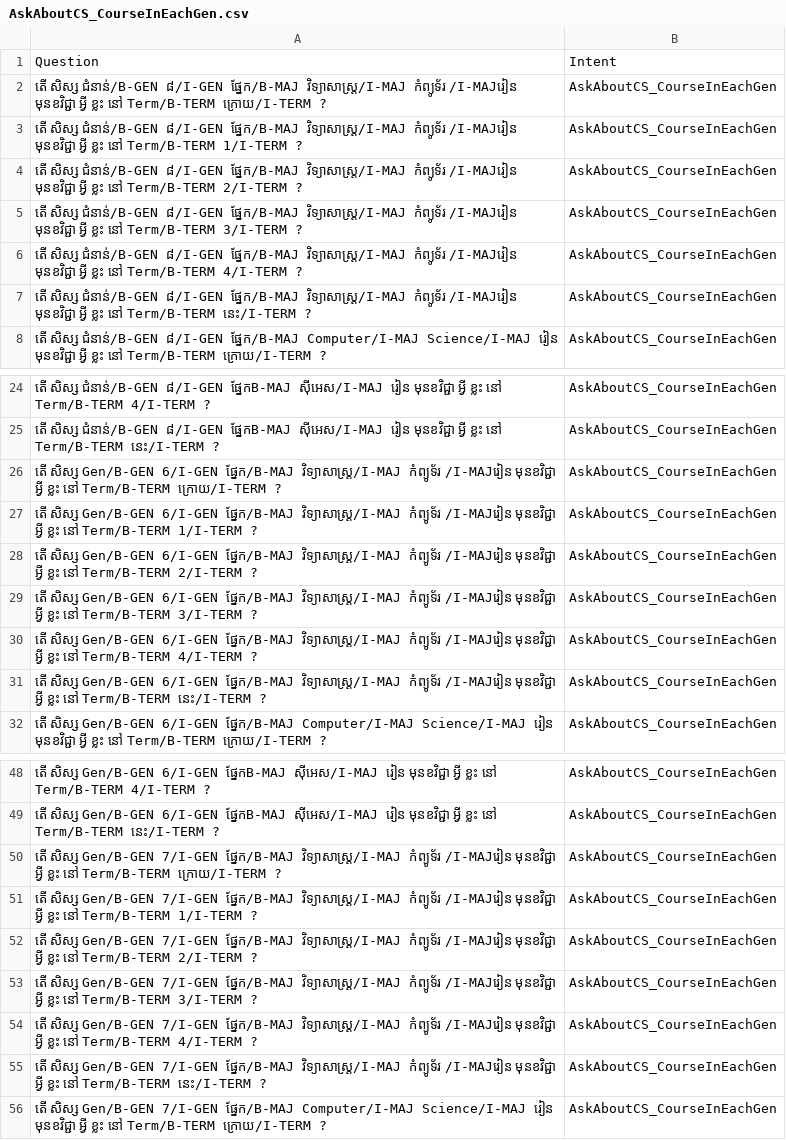
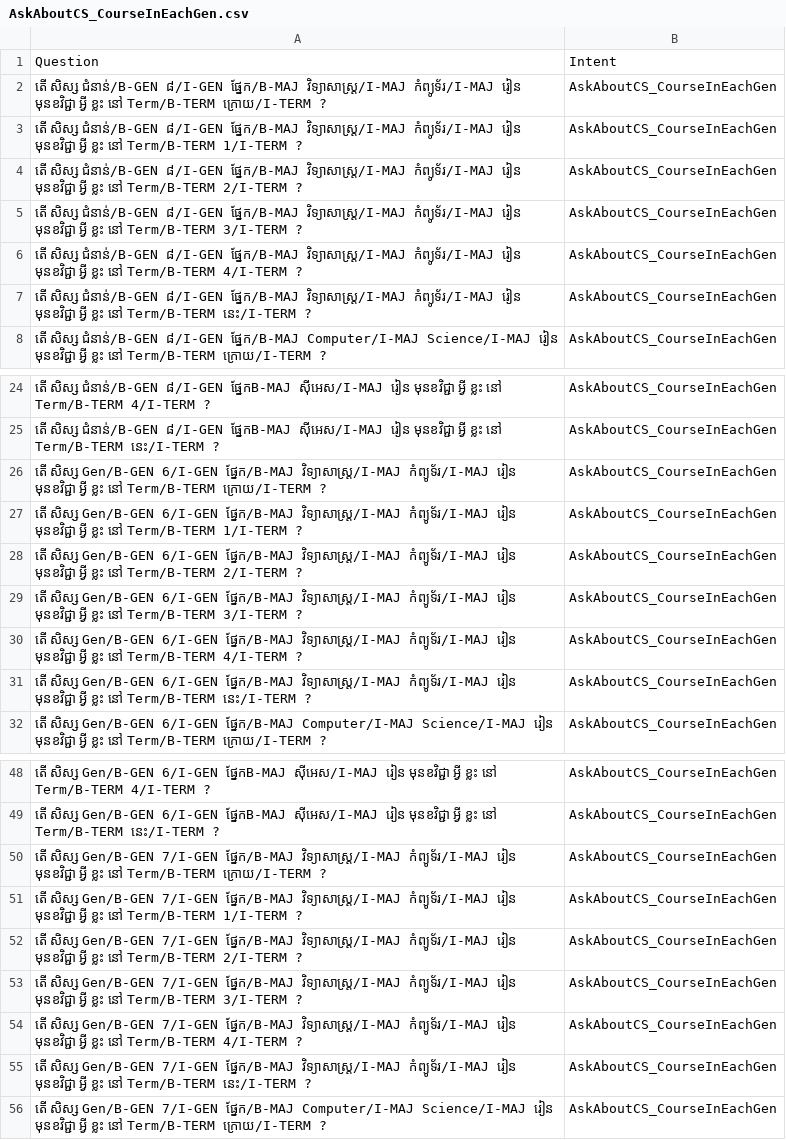
Before and after one commit to IcyTempest/G1---Intent_classification-Group, a CSV file: entity-tag/AskAboutCS_CourseInEachGen.csv, drawn as a sheet; only a part is shown, gaps mark what is left out; the diff covers the shown part only; the diff names each change by its address in the sheet, - before the commit and + after, or states it on an @@ line.

```diff
--- a/entity-tag/AskAboutCS_CourseInEachGen.csv
+++ b/entity-tag/AskAboutCS_CourseInEachGen.csv
-A2: …ផ្នែក/B-MAJ វិទ្យាសាស្រ្ដ/I-MAJ កំព្យូទ័រ /I-MAJរៀន មុនខវិជ្ជា អ្វី…
+A2: …ផ្នែក/B-MAJ វិទ្យាសាស្រ្ដ/I-MAJ កំព្យូទ័រ/I-MAJ រៀន មុនខវិជ្ជា អ្វី…
-A3: …ផ្នែក/B-MAJ វិទ្យាសាស្រ្ដ/I-MAJ កំព្យូទ័រ /I-MAJរៀន មុនខវិជ្ជា អ្វី…
+A3: …ផ្នែក/B-MAJ វិទ្យាសាស្រ្ដ/I-MAJ កំព្យូទ័រ/I-MAJ រៀន មុនខវិជ្ជា អ្វី…
-A4: …ផ្នែក/B-MAJ វិទ្យាសាស្រ្ដ/I-MAJ កំព្យូទ័រ /I-MAJរៀន មុនខវិជ្ជា អ្វី…
+A4: …ផ្នែក/B-MAJ វិទ្យាសាស្រ្ដ/I-MAJ កំព្យូទ័រ/I-MAJ រៀន មុនខវិជ្ជា អ្វី…
-A5: …ផ្នែក/B-MAJ វិទ្យាសាស្រ្ដ/I-MAJ កំព្យូទ័រ /I-MAJរៀន មុនខវិជ្ជា អ្វី…
+A5: …ផ្នែក/B-MAJ វិទ្យាសាស្រ្ដ/I-MAJ កំព្យូទ័រ/I-MAJ រៀន មុនខវិជ្ជា អ្វី…
-A6: …ផ្នែក/B-MAJ វិទ្យាសាស្រ្ដ/I-MAJ កំព្យូទ័រ /I-MAJរៀន មុនខវិជ្ជា អ្វី…
+A6: …ផ្នែក/B-MAJ វិទ្យាសាស្រ្ដ/I-MAJ កំព្យូទ័រ/I-MAJ រៀន មុនខវិជ្ជា អ្វី…
-A7: …ផ្នែក/B-MAJ វិទ្យាសាស្រ្ដ/I-MAJ កំព្យូទ័រ /I-MAJរៀន មុនខវិជ្ជា អ្វី…
+A7: …ផ្នែក/B-MAJ វិទ្យាសាស្រ្ដ/I-MAJ កំព្យូទ័រ/I-MAJ រៀន មុនខវិជ្ជា អ្វី…
-A26: …ផ្នែក/B-MAJ វិទ្យាសាស្រ្ដ/I-MAJ កំព្យូទ័រ /I-MAJរៀន មុនខវិជ្ជា អ្វី…
+A26: …ផ្នែក/B-MAJ វិទ្យាសាស្រ្ដ/I-MAJ កំព្យូទ័រ/I-MAJ រៀន មុនខវិជ្ជា អ្វី…
-A27: …ផ្នែក/B-MAJ វិទ្យាសាស្រ្ដ/I-MAJ កំព្យូទ័រ /I-MAJរៀន មុនខវិជ្ជា អ្វី…
+A27: …ផ្នែក/B-MAJ វិទ្យាសាស្រ្ដ/I-MAJ កំព្យូទ័រ/I-MAJ រៀន មុនខវិជ្ជា អ្វី…
-A28: …ផ្នែក/B-MAJ វិទ្យាសាស្រ្ដ/I-MAJ កំព្យូទ័រ /I-MAJរៀន មុនខវិជ្ជា អ្វី…
+A28: …ផ្នែក/B-MAJ វិទ្យាសាស្រ្ដ/I-MAJ កំព្យូទ័រ/I-MAJ រៀន មុនខវិជ្ជា អ្វី…
-A29: …ផ្នែក/B-MAJ វិទ្យាសាស្រ្ដ/I-MAJ កំព្យូទ័រ /I-MAJរៀន មុនខវិជ្ជា អ្វី…
+A29: …ផ្នែក/B-MAJ វិទ្យាសាស្រ្ដ/I-MAJ កំព្យូទ័រ/I-MAJ រៀន មុនខវិជ្ជា អ្វី…
-A30: …ផ្នែក/B-MAJ វិទ្យាសាស្រ្ដ/I-MAJ កំព្យូទ័រ /I-MAJរៀន មុនខវិជ្ជា អ្វី…
+A30: …ផ្នែក/B-MAJ វិទ្យាសាស្រ្ដ/I-MAJ កំព្យូទ័រ/I-MAJ រៀន មុនខវិជ្ជា អ្វី…
-A31: …ផ្នែក/B-MAJ វិទ្យាសាស្រ្ដ/I-MAJ កំព្យូទ័រ /I-MAJរៀន មុនខវិជ្ជា អ្វី…
+A31: …ផ្នែក/B-MAJ វិទ្យាសាស្រ្ដ/I-MAJ កំព្យូទ័រ/I-MAJ រៀន មុនខវិជ្ជា អ្វី…
-A50: …ផ្នែក/B-MAJ វិទ្យាសាស្រ្ដ/I-MAJ កំព្យូទ័រ /I-MAJរៀន មុនខវិជ្ជា អ្វី…
+A50: …ផ្នែក/B-MAJ វិទ្យាសាស្រ្ដ/I-MAJ កំព្យូទ័រ/I-MAJ រៀន មុនខវិជ្ជា អ្វី…
-A51: …ផ្នែក/B-MAJ វិទ្យាសាស្រ្ដ/I-MAJ កំព្យូទ័រ /I-MAJរៀន មុនខវិជ្ជា អ្វី…
+A51: …ផ្នែក/B-MAJ វិទ្យាសាស្រ្ដ/I-MAJ កំព្យូទ័រ/I-MAJ រៀន មុនខវិជ្ជា អ្វី…
-A52: …ផ្នែក/B-MAJ វិទ្យាសាស្រ្ដ/I-MAJ កំព្យូទ័រ /I-MAJរៀន មុនខវិជ្ជា អ្វី…
+A52: …ផ្នែក/B-MAJ វិទ្យាសាស្រ្ដ/I-MAJ កំព្យូទ័រ/I-MAJ រៀន មុនខវិជ្ជា អ្វី…
-A53: …ផ្នែក/B-MAJ វិទ្យាសាស្រ្ដ/I-MAJ កំព្យូទ័រ /I-MAJរៀន មុនខវិជ្ជា អ្វី…
+A53: …ផ្នែក/B-MAJ វិទ្យាសាស្រ្ដ/I-MAJ កំព្យូទ័រ/I-MAJ រៀន មុនខវិជ្ជា អ្វី…
-A54: …ផ្នែក/B-MAJ វិទ្យាសាស្រ្ដ/I-MAJ កំព្យូទ័រ /I-MAJរៀន មុនខវិជ្ជា អ្វី…
+A54: …ផ្នែក/B-MAJ វិទ្យាសាស្រ្ដ/I-MAJ កំព្យូទ័រ/I-MAJ រៀន មុនខវិជ្ជា អ្វី…
-A55: …ផ្នែក/B-MAJ វិទ្យាសាស្រ្ដ/I-MAJ កំព្យូទ័រ /I-MAJរៀន មុនខវិជ្ជា អ្វី…
+A55: …ផ្នែក/B-MAJ វិទ្យាសាស្រ្ដ/I-MAJ កំព្យូទ័រ/I-MAJ រៀន មុនខវិជ្ជា អ្វី…
```
Also changed, not shown: 18 edited cells elsewhere in this file, entity-tag/AskAboutAcademicFee.csv, 3 other files.
